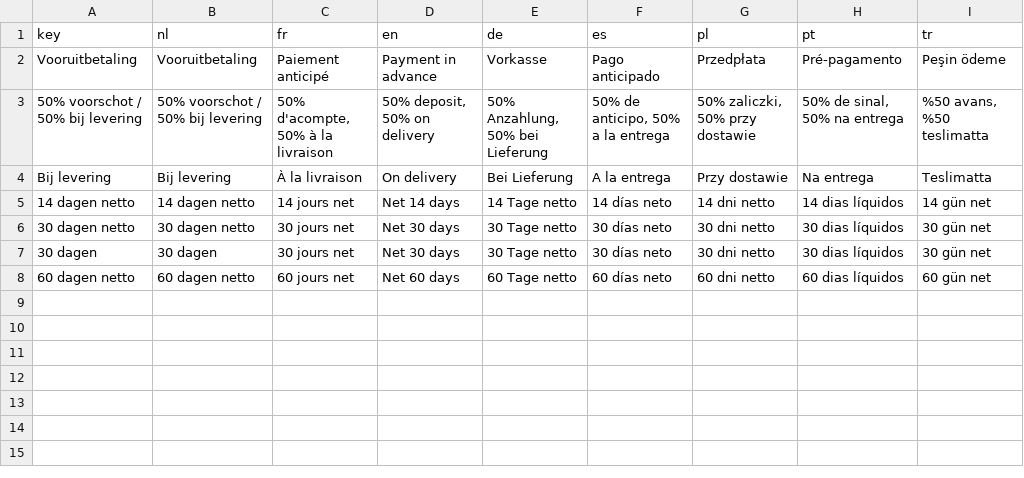
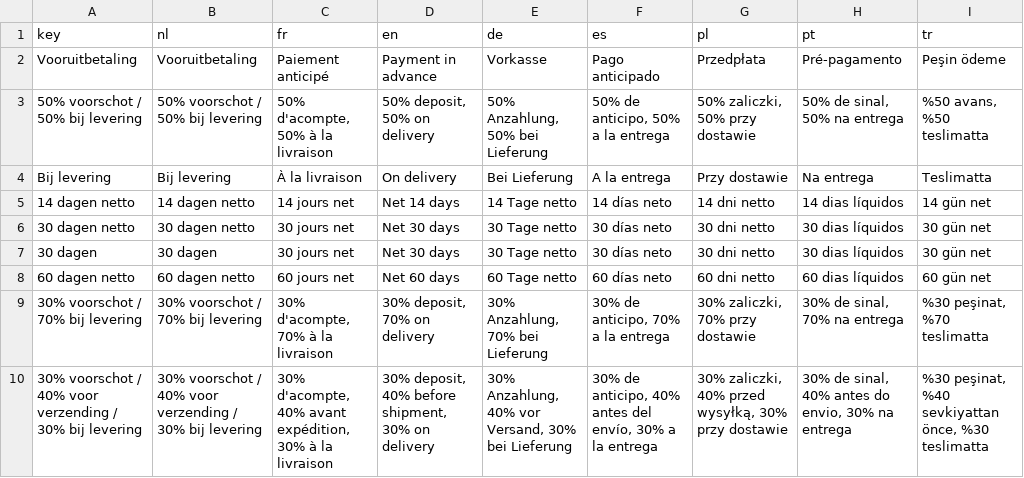
Before and after one commit to EntegoBV/enrosed-erp-backend, a CSV file: src/main/resources/i18n/payment-terms.csv, drawn as a sheet; the diff names each change by its address in the sheet, - before the commit and + after, or states it on an @@ line.

```diff
--- a/src/main/resources/i18n/payment-terms.csv
+++ b/src/main/resources/i18n/payment-terms.csv
+row 9: 30% voorschot / 70% bij levering | 30% voorschot / 70% bij levering | 30% d'acompte, 70% à la livraison | 30% deposit, 70% on delivery | 30% Anzahlung, 70% bei Lieferung | 30% de anticipo, 70% a la entrega | 30% zaliczki, 70% przy dostawie | 30% de sinal, 70% na entrega | %30 peşinat, %70 teslimatta
+row 10: 30% voorschot / 40% voor verzending / 30% bij levering | 30% voorschot / 40% voor verzending / 30% bij levering | 30% d'acompte, 40% avant expédition, 30% à la livraison | 30% deposit, 40% before shipment, 30% on delivery | 30% Anzahlung, 40% vor Versand, 30% bei Lieferung | 30% de anticipo, 40% antes del envío, 30% a la entrega | 30% zaliczki, 40% przed wysyłką, 30% przy dostawie | 30% de sinal, 40% antes do envio, 30% na entrega | %30 peşinat, %40 sevkiyattan önce, %30 teslimatta
```
Also changed, not shown: 2 other files.
